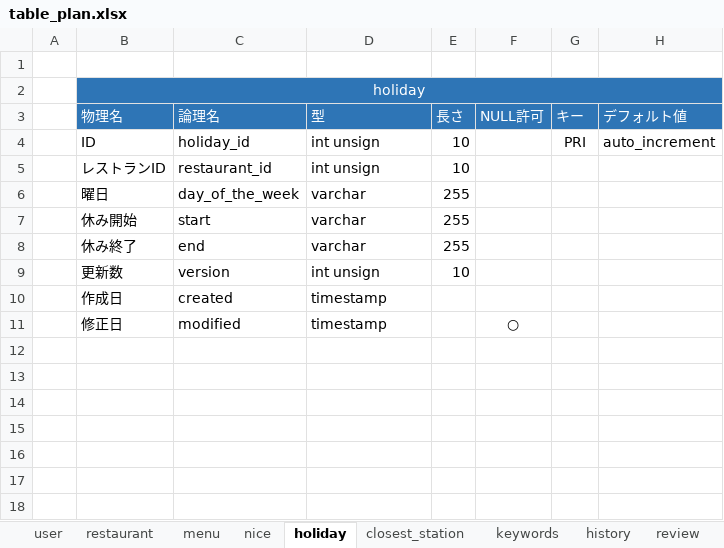
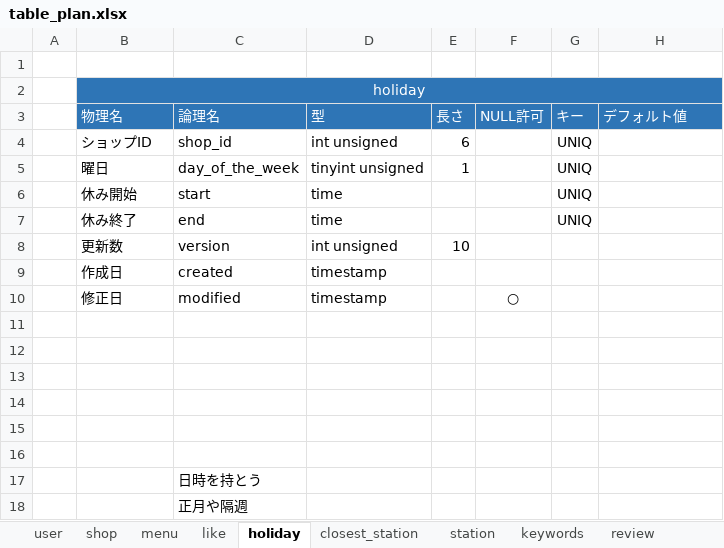
Before and after one commit to masayuki-shino-nm/training, an Excel workbook: table_plan.xlsx, sheet holiday, drawn as a sheet; values as stored, in another font and other column widths than the file's, no borders; removed rows and columns are numbered as before the commit, all else as after; the diff names each change by its address in the sheet, - before the commit and + after, or states it on an @@ line.

```diff
--- a/table_plan.xlsx (sheet holiday)
+++ b/table_plan.xlsx (sheet holiday)
-sheet tab: restaurant
+sheet tab: shop
-sheet tab: nice
+sheet tab: like
-sheet tab: history
+sheet tab: station
@@ sheet tab order changed: user | shop | menu | like | holiday | closest_station | station | keywords | review @@
-row 4:  | ID | holiday_id | int unsign | 10 |  | PRI | auto_increment
-row 5:  | レストランID | restaurant_id | int unsign | 10
-row 6:  | 曜日 | day_of_the_week | varchar | 255
-row 7:  | 休み開始 | start | varchar | 255
-row 8:  | 休み終了 | end | varchar | 255
+row 4:  | ショップID | shop_id | int unsigned | 6 |  | UNIQ
+row 5:  | 曜日 | day_of_the_week | tinyint unsigned | 1 |  | UNIQ
+row 6:  | 休み開始 | start | time |  |  | UNIQ
+row 7:  | 休み終了 | end | time |  |  | UNIQ
-D8 (型): int unsign
+D8 (型): int unsigned
+row 11: (empty)
+row 12: (empty)
+row 13: (empty)
+row 14: (empty)
+row 15: (empty)
+row 16: (empty)
+row 17:  |  | 日時を持とう
+row 18:  |  | 正月や隔週
```
Also changed, not shown: sheet shop, sheet pictures, sheet menu, sheet station, sheet closest_station, sheet favorite, 4 more sheets.
